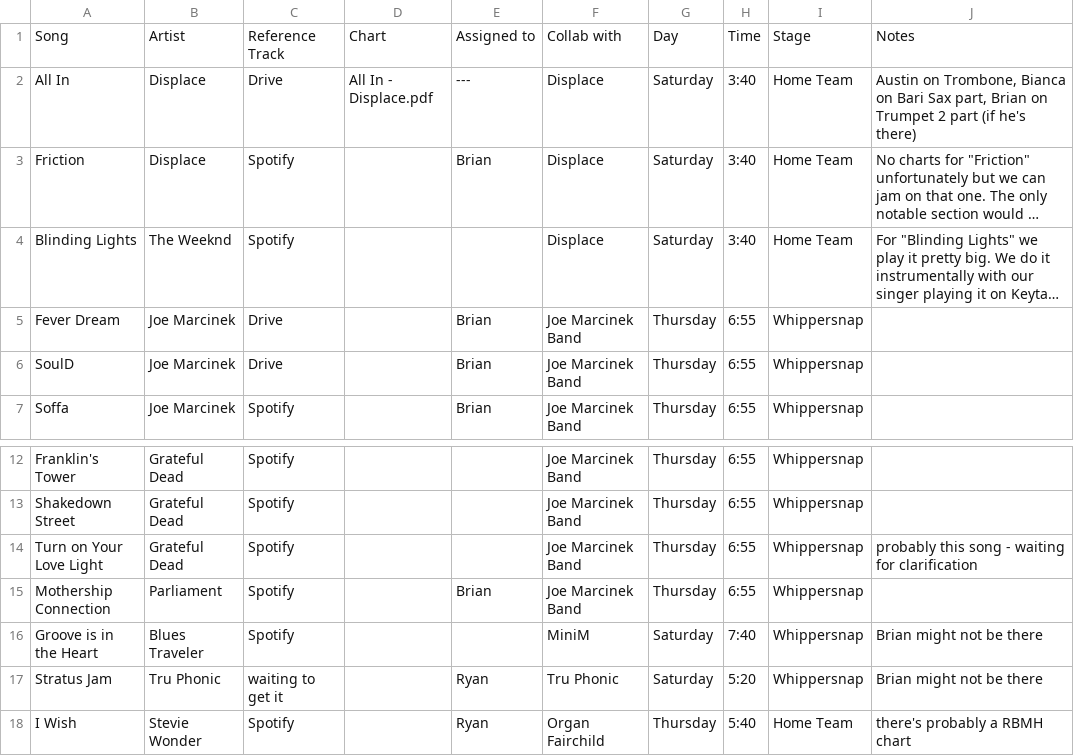
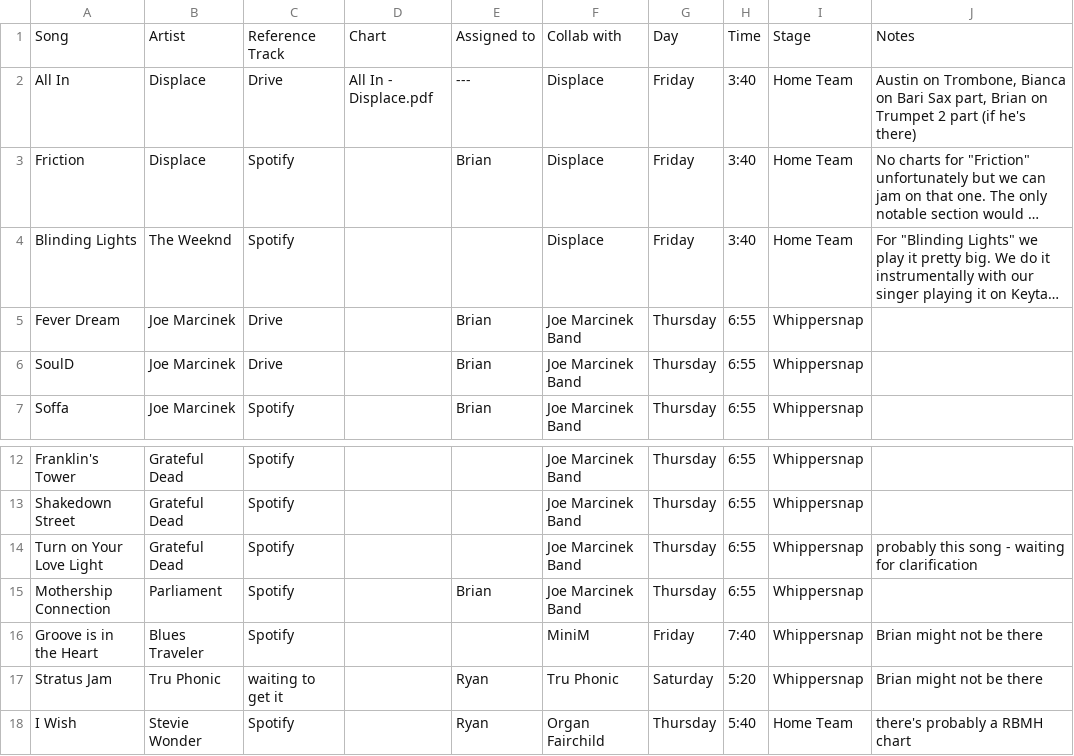
Before and after one commit to brianburwell11/whippersnap-2025, a CSV file: collabs.csv, drawn as a sheet; only a part is shown, gaps mark what is left out; long unchanged cells end in …; the diff names each change by its address in the sheet, - before the commit and + after, or states it on an @@ line.

Commit message:
fix: Displace and MiniM sets are on Friday, not Saturday

```diff
--- a/collabs.csv
+++ b/collabs.csv
-G2:G4: Saturday
+G2:G4: Friday
-G16: Saturday
+G16: Friday
```
